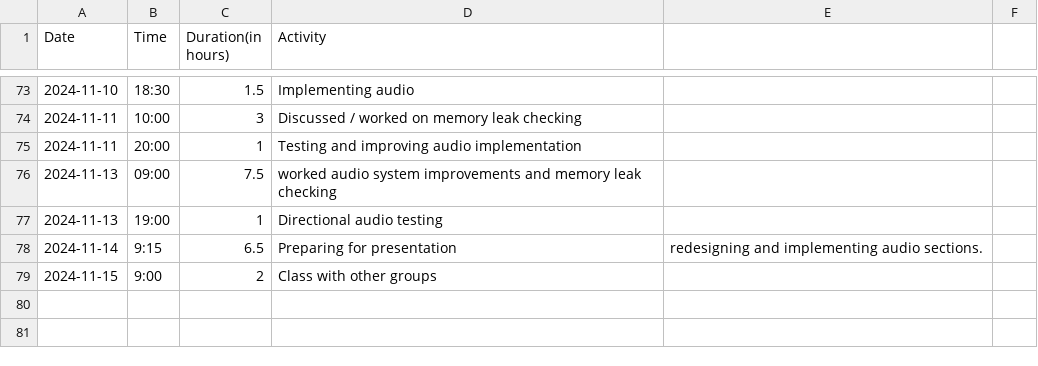
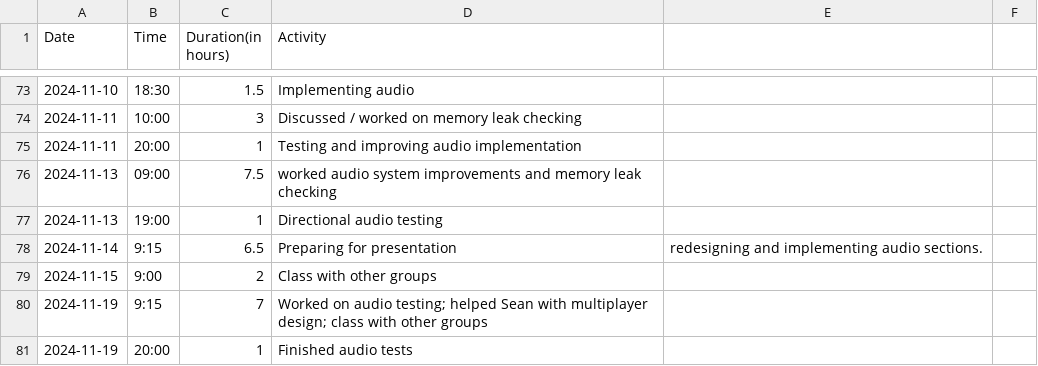
Before and after one commit to Seger01/GameEngine, a CSV file: docs/timesheets/siem_sheet.csv, drawn as a sheet; only a part is shown, gaps mark what is left out.

Commit message:
Update siem_sheet.csv

```diff
--- a/docs/timesheets/siem_sheet.csv
+++ b/docs/timesheets/siem_sheet.csv
@@ -79 +79,3 @@ Date,Time,Duration(in hours),Activity
 2024-11-15, 9:00, 2, Class with other groups
+2024-11-19, 9:15, 7, Worked on audio testing; helped Sean with multiplayer design; class with other groups
+2024-11-19, 20:00, 1, Finished audio tests
```
